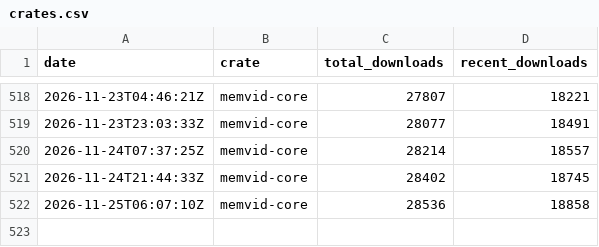
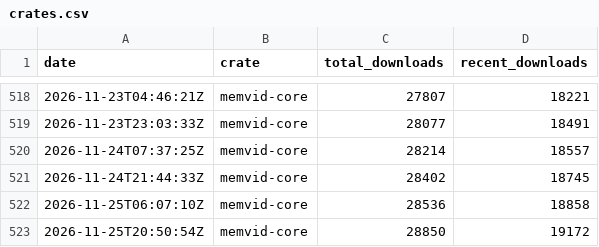
Before and after one commit to sldr-se/bad-brain, a CSV file: analysis/metrics/crates.csv, drawn as a sheet; only a part is shown, gaps mark what is left out; the diff names each change by its address in the sheet, - before the commit and + after, or states it on an @@ line.

```diff
--- a/analysis/metrics/crates.csv
+++ b/analysis/metrics/crates.csv
+row 523: 2026-11-25T20:50:54Z | memvid-core | 28850 | 19172
```
Also changed, not shown: analysis/metrics/github.csv, analysis/metrics/npm.csv, 5 other files.
